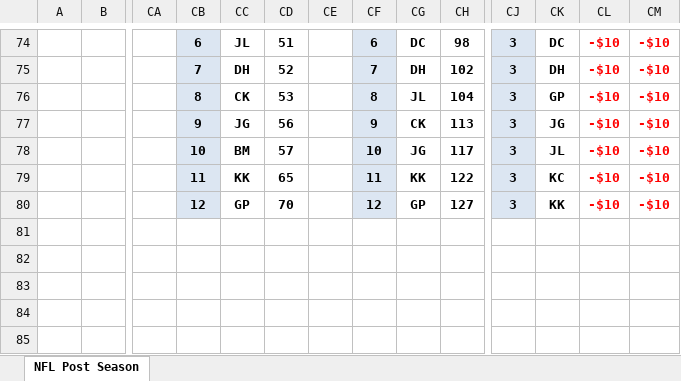
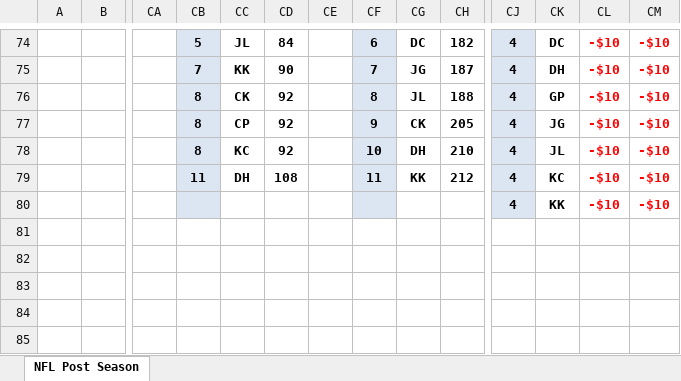
Before and after one commit to jlwebpages/fp, an Excel workbook: post_season_final.xlsm, sheet NFL Post Season, drawn as a sheet; only a part is shown, gaps mark what is left out; values as stored, in another font and other column widths than the file's, no borders; conditional formats not drawn; removed rows and columns are numbered as before the commit, all else as after; rows hold the shown columns only; the diff covers the shown part only; the diff names each change by its address in the sheet, - before the commit and + after, or states it on an @@ line.

```diff
--- a/post_season_final.xlsm (sheet NFL Post Season)
+++ b/post_season_final.xlsm (sheet NFL Post Season)
-CB74: 6
+CB74: 5
-CD74: 51
+CD74: 84
-CH74: 98
+CH74: 182
-CJ74:CJ77: 3
+CJ74:CJ77: 4
-CC75: DH
+CC75: KK
-CD75: 52
+CD75: 90
-CG75: DH
+CG75: JG
-CH75: 102
+CH75: 187
-CD76: 53
+CD76: 92
-CH76: 104
+CH76: 188
-CB77: 9
+CB77: 8
-CC77: JG
+CC77: CP
-CD77: 56
+CD77: 92
-CH77: 113
+CH77: 205
-row 78:  |  |  | 10 | BM | 57 |  | 10 | JG | 117 | 3 | JL | -$10 | -$10
+row 78:  |  |  | 8 | KC | 92 |  | 10 | DH | 210 | 4 | JL | -$10 | -$10
-CC79: KK
+CC79: DH
-CD79: 65
+CD79: 108
-CH79: 122
+CH79: 212
-CJ79: 3
+CJ79: 4
-row 80:  |  |  | 12 | GP | 70 |  | 12 | GP | 127 | 3 | KK | -$10 | -$10
+row 80:  |  |  |  |  |  |  |  |  |  | 4 | KK | -$10 | -$10
```
Also changed, not shown: 8 added rows, 8 removed rows, 33 edited cells and cell formats elsewhere in this sheet, formulas that keep their value, hidden cells, post_season_inputs.xlsx, 4 other files.
